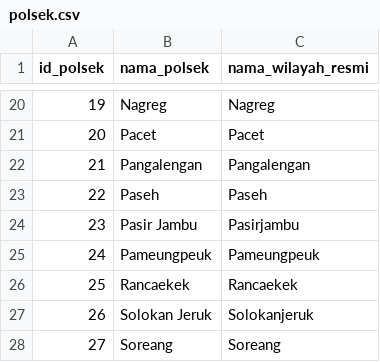
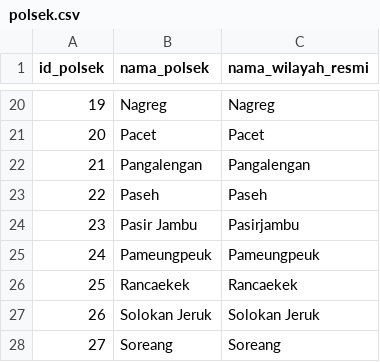
Before and after one commit to monicafebyana-wq/gis-rawan-kriminalitas, a CSV file: data/bersih/polsek.csv, drawn as a sheet; only a part is shown, gaps mark what is left out.

Commit message:
feat: impor poligon wilayah ke PostGIS + validasi

```diff
--- a/data/bersih/polsek.csv
+++ b/data/bersih/polsek.csv
@@ -26,3 +26,3 @@ id_polsek,nama_polsek,nama_wilayah_resmi
 25,Rancaekek,Rancaekek
-26,Solokan Jeruk,Solokanjeruk
+26,Solokan Jeruk,Solokan Jeruk
 27,Soreang,Soreang
```
Also changed, not shown: 8 other files.
